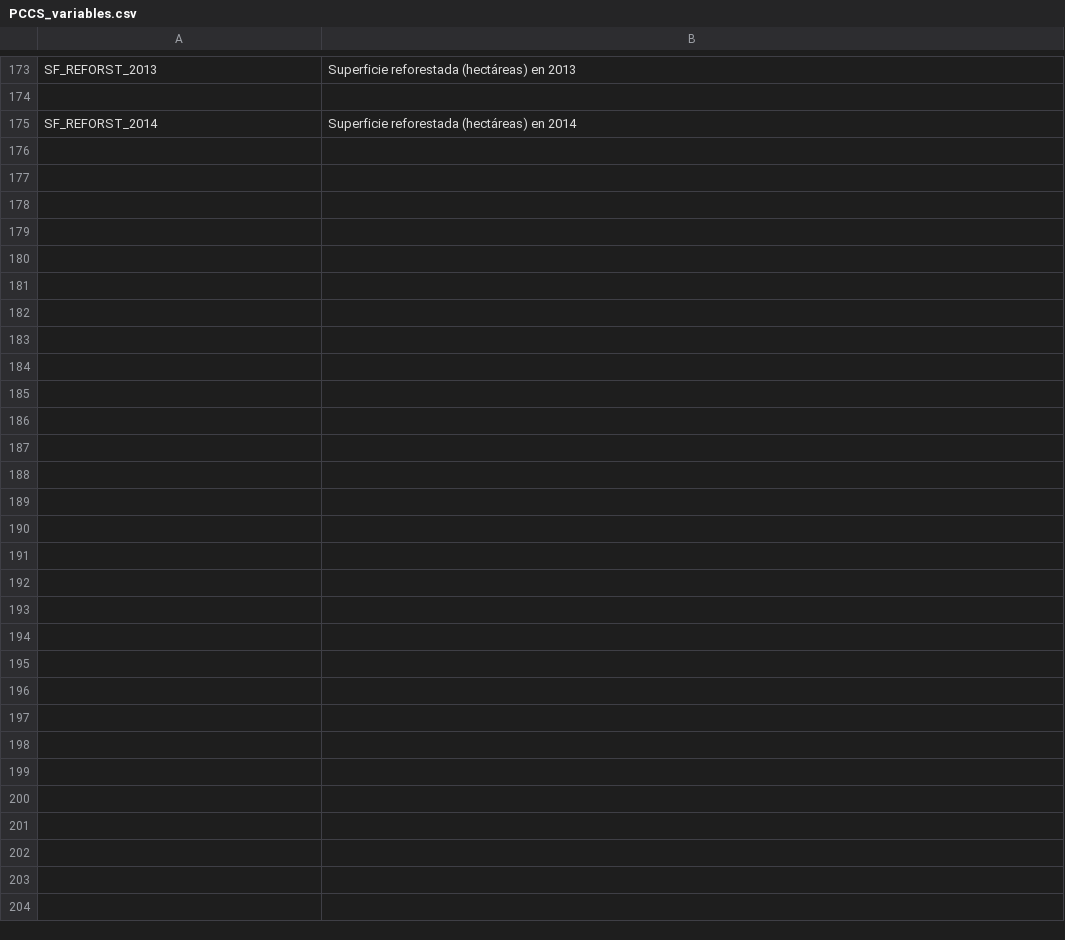
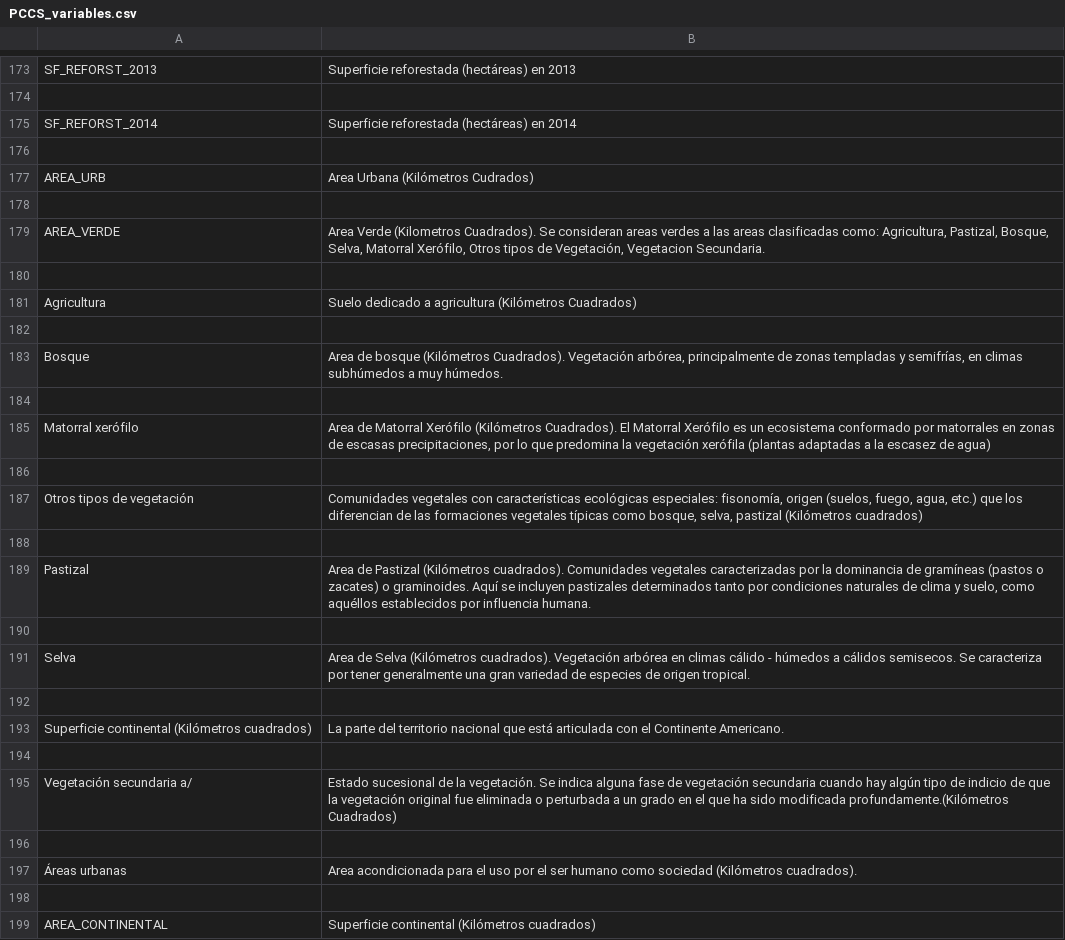
Before and after one commit to INECC-PCCS/01_Dmine, a CSV file: 00_Parametros/PCCS_variables/PCCS_variables.csv, drawn as a sheet; only a part is shown, gaps mark what is left out; the diff names each change by its address in the sheet, - before the commit and + after, or states it on an @@ line.

Commit message:
Terminado P0904
Se terminó el P0904 - Uso de Suelo y Vegetación. Se hicieron correcciones menores a P0901, P0902 y P0903 (En descripciones). Se agregaron nuevas variables a la base de datos de variables del proyecto.

```diff
--- a/00_Parametros/PCCS_variables/PCCS_variables.csv
+++ b/00_Parametros/PCCS_variables/PCCS_variables.csv
+row 176: (empty)
+row 177: AREA_URB | Area Urbana (Kilómetros Cudrados)
+row 178: (empty)
+row 179: AREA_VERDE | Area Verde (Kilometros Cuadrados). Se consideran areas verdes a las areas clasificadas como: Agricultura, Pastizal, Bosque, Selva, Matorral Xerófilo, Otros tipos de Vegetación, Vegetacion Secundaria.
+row 180: (empty)
+row 181: Agricultura | Suelo dedicado a agricultura (Kilómetros Cuadrados)
+row 182: (empty)
+row 183: Bosque | Area de bosque (Kilómetros Cuadrados). Vegetación arbórea, principalmente de zonas templadas y semifrías, en climas subhúmedos a muy húmedos.
+row 184: (empty)
+row 185: Matorral xerófilo | Area de Matorral Xerófilo (Kilómetros Cuadrados). El Matorral Xerófilo es un ecosistema conformado por matorrales en zonas de escasas precipitaciones, por lo que predomina la vegetación xerófila (plantas adaptadas a la escasez de agua)
+row 186: (empty)
+row 187: Otros tipos de vegetación | Comunidades vegetales con características ecológicas especiales: fisonomía, origen (suelos, fuego, agua, etc.) que los diferencian de las formaciones vegetales típicas como bosque, selva, pastizal (Kilómetros cuadrados)
+row 188: (empty)
+row 189: Pastizal | Area de Pastizal (Kilómetros cuadrados). Comunidades vegetales caracterizadas por la dominancia de gramíneas (pastos o zacates) o graminoides. Aquí se incluyen pastizales determinados tanto por condiciones naturales de clima y suelo, como aquéllos establecidos por influencia humana.
+row 190: (empty)
+row 191: Selva | Area de Selva (Kilómetros cuadrados). Vegetación arbórea en climas cálido - húmedos a cálidos semisecos. Se caracteriza por tener generalmente una gran variedad de especies de origen tropical.
+row 192: (empty)
+row 193: Superficie continental (Kilómetros cuadrados) | La parte del territorio nacional que está articulada con el Continente Americano.
+row 194: (empty)
+row 195: Vegetación secundaria a/ | Estado sucesional de la vegetación. Se indica alguna fase de vegetación secundaria cuando hay algún tipo de indicio de que la vegetación original fue eliminada o perturbada a un grado en el que ha sido modificada profundamente.(Kilómetros Cuadrados)
+row 196: (empty)
+row 197: Áreas urbanas | Area acondicionada para el uso por el ser humano como sociedad (Kilómetros cuadrados).
+row 198: (empty)
+row 199: AREA_CONTINENTAL | Superficie continental (Kilómetros cuadrados)
```
Also changed, not shown: 4 other files.
